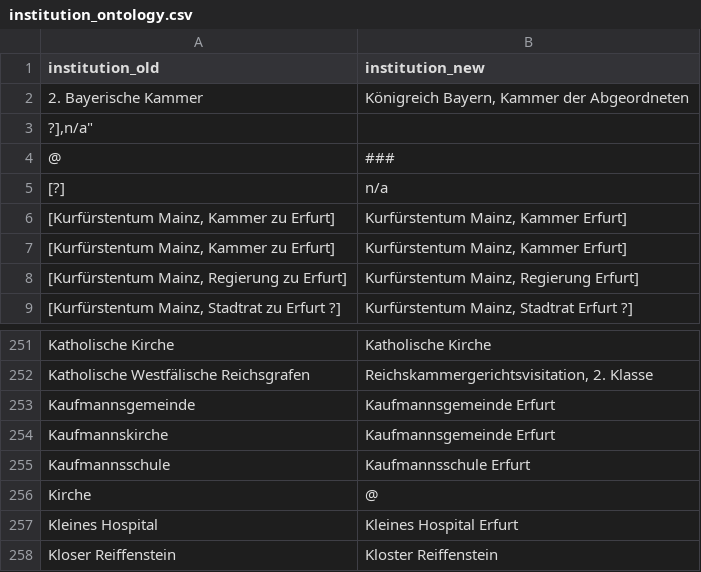
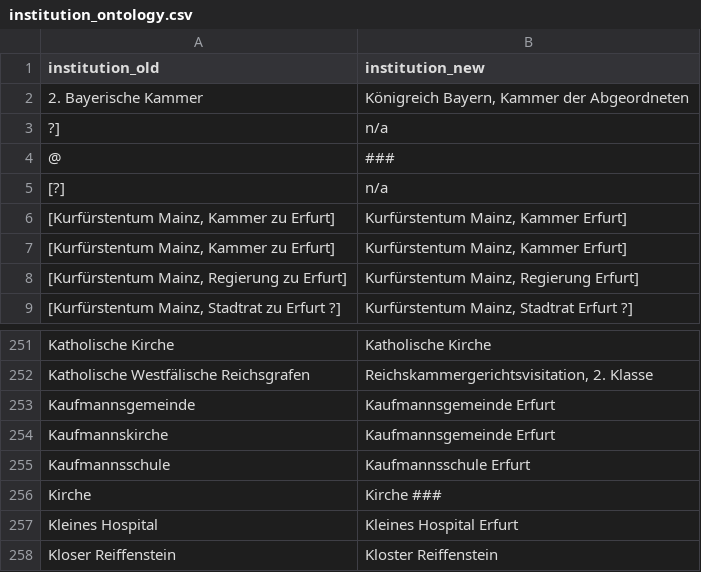
Before and after one commit to ieg-dhr/DigiKAR, a CSV file: OntologyFiles/institution_ontology.csv, drawn as a sheet; only a part is shown, gaps mark what is left out.

Commit message:
Items added

```diff
--- a/OntologyFiles/institution_ontology.csv
+++ b/OntologyFiles/institution_ontology.csv
@@ -2,3 +2,3 @@ institution_old,institution_new
 "2. Bayerische Kammer","Königreich Bayern, Kammer der Abgeordneten"
-"?],"n/a"
+"?]","n/a"
 @,###
@@ -255,3 +255,3 @@ Kaufmannskirche,"Kaufmannsgemeinde Erfurt"
 Kaufmannsschule,"Kaufmannsschule Erfurt"
-Kirche,@
+Kirche, Kirche ###
 Kleines Hospital,"Kleines Hospital Erfurt"
```
